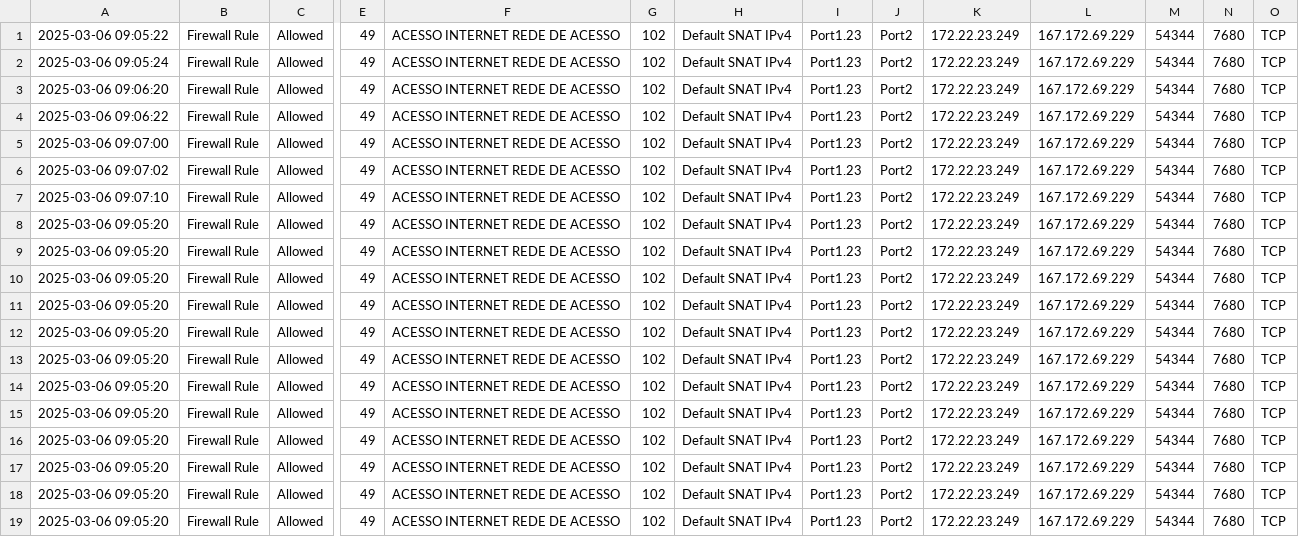
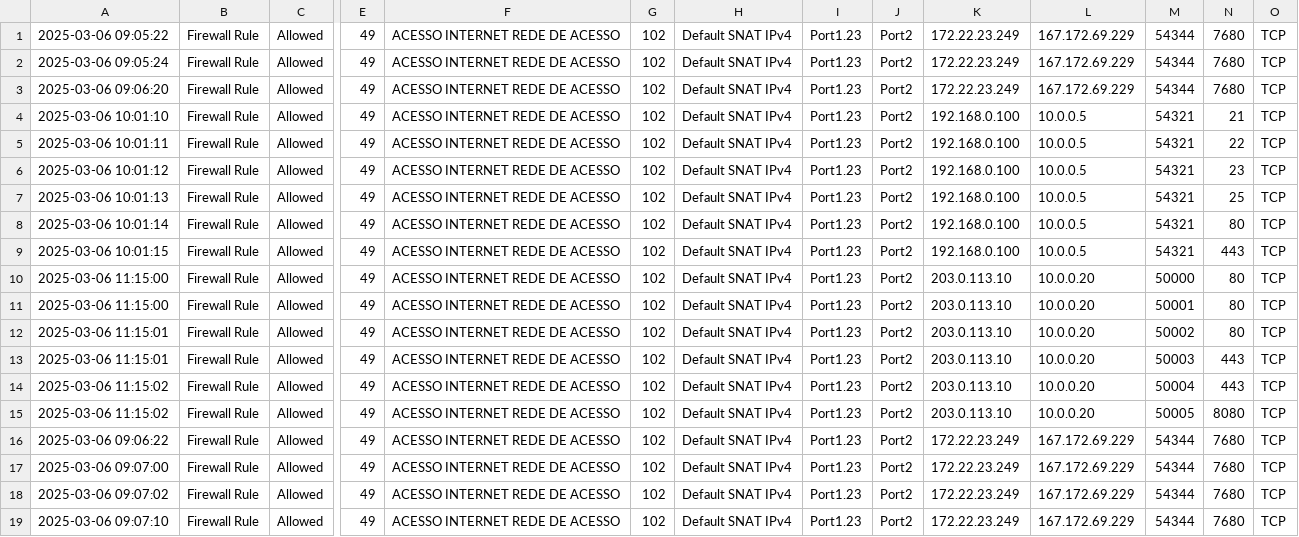
Before and after one commit to JoaoVitorBerger/Newral, a CSV file: Nao_avaliado.csv, drawn as a sheet; only a part is shown, gaps mark what is left out; the shorter side is filled out with more unchanged rows; rows hold the shown columns only; the diff names each change by its address in the sheet, - before the commit and + after, or states it on an @@ line.

```diff
--- a/Nao_avaliado.csv
+++ b/Nao_avaliado.csv
+row 4: 2025-03-06 10:01:10 | Firewall Rule | Allowed | 49 | ACESSO INTERNET REDE DE ACESSO | 102 | Default SNAT IPv4 | Port1.23 | Port2 | 192.168.0.100 | 10.0.0.5 | 54321 | 21 | TCP
+row 5: 2025-03-06 10:01:11 | Firewall Rule | Allowed | 49 | ACESSO INTERNET REDE DE ACESSO | 102 | Default SNAT IPv4 | Port1.23 | Port2 | 192.168.0.100 | 10.0.0.5 | 54321 | 22 | TCP
+row 6: 2025-03-06 10:01:12 | Firewall Rule | Allowed | 49 | ACESSO INTERNET REDE DE ACESSO | 102 | Default SNAT IPv4 | Port1.23 | Port2 | 192.168.0.100 | 10.0.0.5 | 54321 | 23 | TCP
+row 7: 2025-03-06 10:01:13 | Firewall Rule | Allowed | 49 | ACESSO INTERNET REDE DE ACESSO | 102 | Default SNAT IPv4 | Port1.23 | Port2 | 192.168.0.100 | 10.0.0.5 | 54321 | 25 | TCP
+row 8: 2025-03-06 10:01:14 | Firewall Rule | Allowed | 49 | ACESSO INTERNET REDE DE ACESSO | 102 | Default SNAT IPv4 | Port1.23 | Port2 | 192.168.0.100 | 10.0.0.5 | 54321 | 80 | TCP
+row 9: 2025-03-06 10:01:15 | Firewall Rule | Allowed | 49 | ACESSO INTERNET REDE DE ACESSO | 102 | Default SNAT IPv4 | Port1.23 | Port2 | 192.168.0.100 | 10.0.0.5 | 54321 | 443 | TCP
+row 10: 2025-03-06 11:15:00 | Firewall Rule | Allowed | 49 | ACESSO INTERNET REDE DE ACESSO | 102 | Default SNAT IPv4 | Port1.23 | Port2 | 203.0.113.10 | 10.0.0.20 | 50000 | 80 | TCP
+row 11: 2025-03-06 11:15:00 | Firewall Rule | Allowed | 49 | ACESSO INTERNET REDE DE ACESSO | 102 | Default SNAT IPv4 | Port1.23 | Port2 | 203.0.113.10 | 10.0.0.20 | 50001 | 80 | TCP
+row 12: 2025-03-06 11:15:01 | Firewall Rule | Allowed | 49 | ACESSO INTERNET REDE DE ACESSO | 102 | Default SNAT IPv4 | Port1.23 | Port2 | 203.0.113.10 | 10.0.0.20 | 50002 | 80 | TCP
+row 13: 2025-03-06 11:15:01 | Firewall Rule | Allowed | 49 | ACESSO INTERNET REDE DE ACESSO | 102 | Default SNAT IPv4 | Port1.23 | Port2 | 203.0.113.10 | 10.0.0.20 | 50003 | 443 | TCP
+row 14: 2025-03-06 11:15:02 | Firewall Rule | Allowed | 49 | ACESSO INTERNET REDE DE ACESSO | 102 | Default SNAT IPv4 | Port1.23 | Port2 | 203.0.113.10 | 10.0.0.20 | 50004 | 443 | TCP
+row 15: 2025-03-06 11:15:02 | Firewall Rule | Allowed | 49 | ACESSO INTERNET REDE DE ACESSO | 102 | Default SNAT IPv4 | Port1.23 | Port2 | 203.0.113.10 | 10.0.0.20 | 50005 | 8080 | TCP
```
Also changed, not shown: Log_Viewer.csv, 3 other files.
